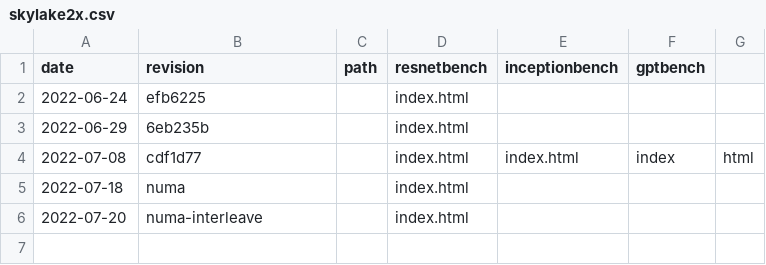
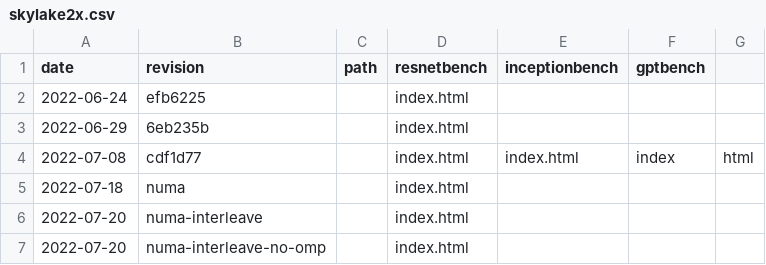
Before and after one commit to msr-fiddle/packrat, a CSV file: _data/skylake2x.csv, drawn as a sheet; the diff names each change by its address in the sheet, - before the commit and + after, or states it on an @@ line.

Commit message:
Resnet No Omp.

```diff
--- a/_data/skylake2x.csv
+++ b/_data/skylake2x.csv
+row 7: 2022-07-20 | numa-interleave-no-omp |  | index.html
```
Also changed, not shown: 13 other files.
